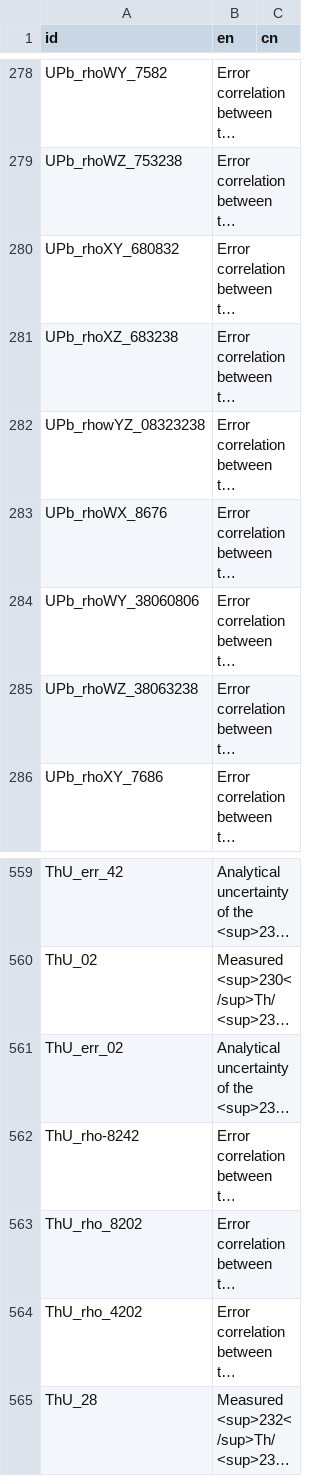
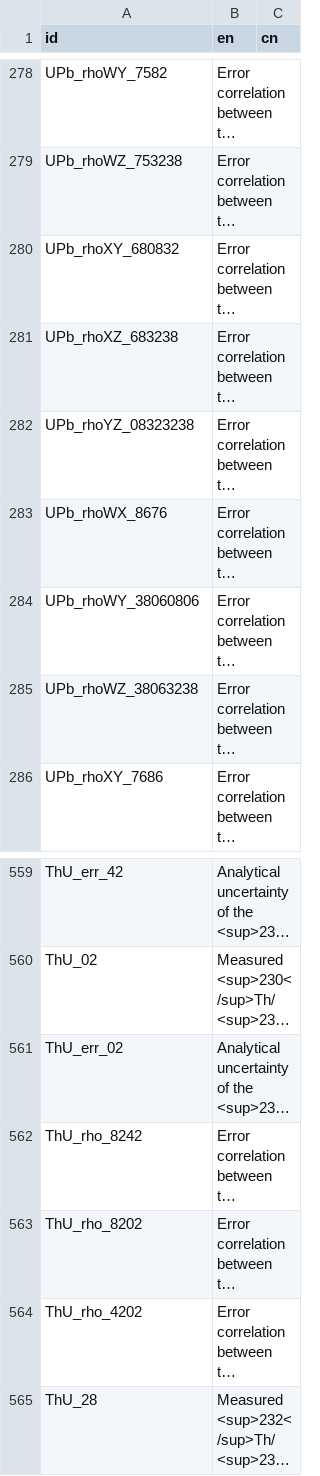
Before and after one commit to pvermees/IsoplotRgui, a CSV file: devel/dictionary_id.csv, drawn as a sheet; only a part is shown, gaps mark what is left out; long unchanged cells end in …; the diff covers the shown part only; the diff names each change by its address in the sheet, - before the commit and + after, or states it on an @@ line.

```diff
--- a/devel/dictionary_id.csv
+++ b/devel/dictionary_id.csv
-A282 (id): UPb_rhowYZ_08323238
+A282 (id): UPb_rhoYZ_08323238
-A562 (id): ThU_rho-8242
+A562 (id): ThU_rho_8242
```
Also changed, not shown: 2 added rows and 13 edited cells elsewhere in this file, 6 other files.
